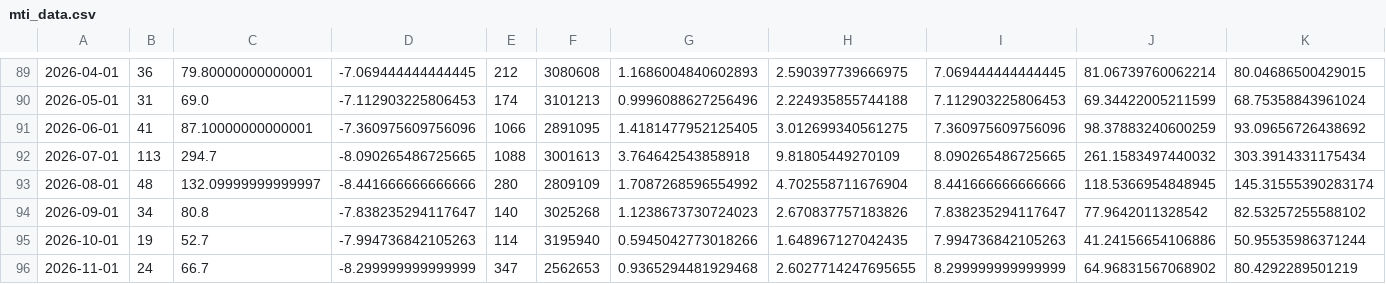
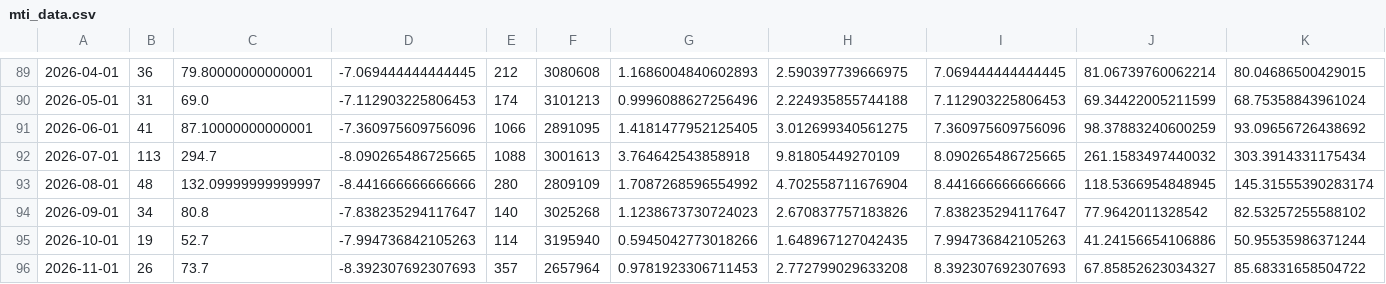
Before and after one commit to fatc4w/Maritime-Tensions-Index, a CSV file: data/mti_data.csv, drawn as a sheet; only a part is shown, gaps mark what is left out; the diff covers the shown part only; the diff names each change by its address in the sheet, - before the commit and + after, or states it on an @@ line.

```diff
--- a/data/mti_data.csv
+++ b/data/mti_data.csv
-B96: 24
+B96: 26
-C96: 66.7
+C96: 73.7
-D96: -8.299999999999999
+D96: -8.392307692307693
-E96: 347
+E96: 357
-F96: 2562653
+F96: 2657964
-G96: 0.9365294481929468
+G96: 0.9781923306711453
-H96: 2.6027714247695655
+H96: 2.772799029633208
-I96: 8.299999999999999
+I96: 8.392307692307693
-J96: 64.96831567068902
+J96: 67.85852623034327
-K96: 80.4292289501219
+K96: 85.68331658504722
```
Also changed, not shown: 4 edited cells elsewhere in this file, data/daily_totals.csv, 1 other file.
